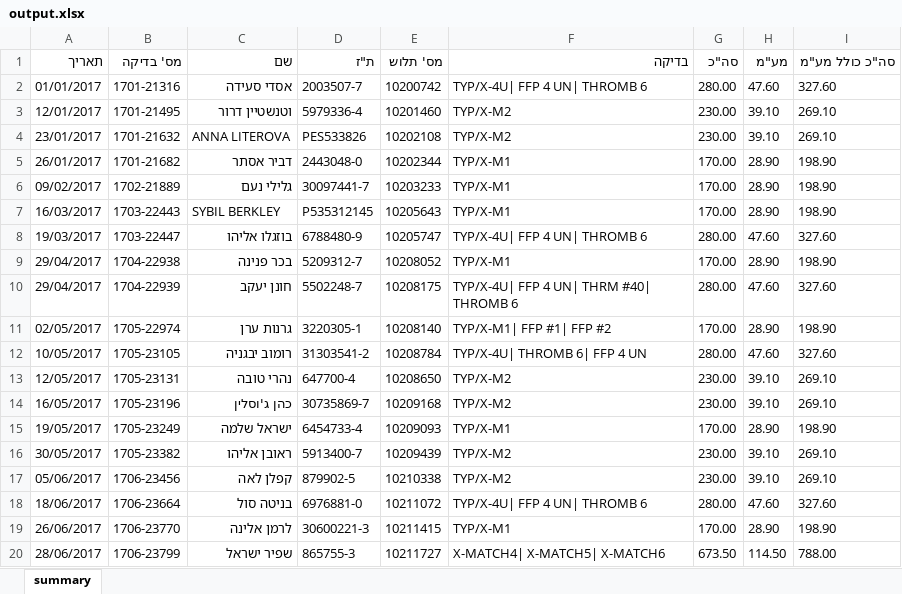
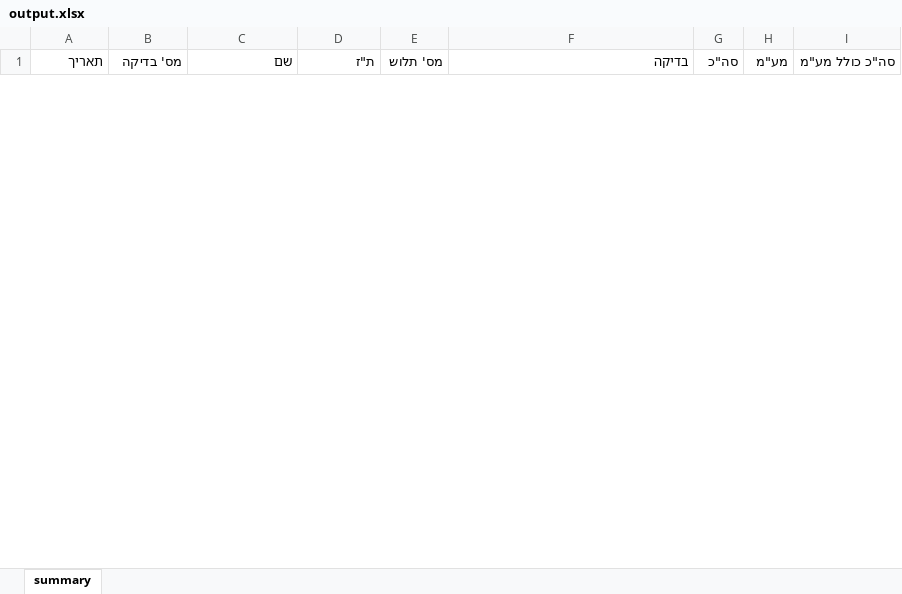
Before and after one commit to benhoren/excelConvert, an Excel workbook: output.xlsx, sheet summary, drawn as a sheet; only a part is shown; values as stored, in another font and other column widths than the file's, no borders; removed rows and columns are numbered as before the commit, all else as after; the diff covers the shown part only; the diff names each change by its address in the sheet, - before the commit and + after, or states it on an @@ line.

```diff
--- a/output.xlsx (sheet summary)
+++ b/output.xlsx (sheet summary)
-row 2: 01/01/2017 | 1701-21316 | אסדי סעידה | 2003507-7 | 10200742 | TYP/X-4U| FFP 4 UN| THROMB 6 | 280.00 | 47.60 | 327.60
-row 3: 12/01/2017 | 1701-21495 | וטנשטיין דרור | 5979336-4 | 10201460 | TYP/X-M2 | 230.00 | 39.10 | 269.10
-row 4: 23/01/2017 | 1701-21632 | ANNA LITEROVA | PES533826 | 10202108 | TYP/X-M2 | 230.00 | 39.10 | 269.10
-row 5: 26/01/2017 | 1701-21682 | דביר אסתר | 2443048-0 | 10202344 | TYP/X-M1 | 170.00 | 28.90 | 198.90
-row 6: 09/02/2017 | 1702-21889 | גלילי נעם | 30097441-7 | 10203233 | TYP/X-M1 | 170.00 | 28.90 | 198.90
-row 7: 16/03/2017 | 1703-22443 | SYBIL BERKLEY | P535312145 | 10205643 | TYP/X-M1 | 170.00 | 28.90 | 198.90
-row 8: 19/03/2017 | 1703-22447 | בוזגלו אליהו | 6788480-9 | 10205747 | TYP/X-4U| FFP 4 UN| THROMB 6 | 280.00 | 47.60 | 327.60
-row 9: 29/04/2017 | 1704-22938 | בכר פנינה | 5209312-7 | 10208052 | TYP/X-M1 | 170.00 | 28.90 | 198.90
-row 10: 29/04/2017 | 1704-22939 | חונן יעקב | 5502248-7 | 10208175 | TYP/X-4U| FFP 4 UN| THRM #40| THROMB 6 | 280.00 | 47.60 | 327.60
-row 11: 02/05/2017 | 1705-22974 | גרנות ערן | 3220305-1 | 10208140 | TYP/X-M1| FFP #1| FFP #2 | 170.00 | 28.90 | 198.90
-row 12: 10/05/2017 | 1705-23105 | רומוב יבגניה | 31303541-2 | 10208784 | TYP/X-4U| THROMB 6| FFP 4 UN | 280.00 | 47.60 | 327.60
-row 13: 12/05/2017 | 1705-23131 | נהרי טובה | 647700-4 | 10208650 | TYP/X-M2 | 230.00 | 39.10 | 269.10
-row 14: 16/05/2017 | 1705-23196 | כהן ג'וסלין | 30735869-7 | 10209168 | TYP/X-M2 | 230.00 | 39.10 | 269.10
-row 15: 19/05/2017 | 1705-23249 | ישראל שלמה | 6454733-4 | 10209093 | TYP/X-M1 | 170.00 | 28.90 | 198.90
-row 16: 30/05/2017 | 1705-23382 | ראובן אליהו | 5913400-7 | 10209439 | TYP/X-M2 | 230.00 | 39.10 | 269.10
-row 17: 05/06/2017 | 1706-23456 | קפלן לאה | 879902-5 | 10210338 | TYP/X-M2 | 230.00 | 39.10 | 269.10
-row 18: 18/06/2017 | 1706-23664 | בניטה סול | 6976881-0 | 10211072 | TYP/X-4U| FFP 4 UN| THROMB 6 | 280.00 | 47.60 | 327.60
-row 19: 26/06/2017 | 1706-23770 | לרמן אלינה | 30600221-3 | 10211415 | TYP/X-M1 | 170.00 | 28.90 | 198.90
-row 20: 28/06/2017 | 1706-23799 | שפיר ישראל | 865755-3 | 10211727 | X-MATCH4| X-MATCH5| X-MATCH6 | 673.50 | 114.50 | 788.00
```
Also changed, not shown: 7 added rows and 7 removed rows elsewhere in this sheet, 50 other files.
